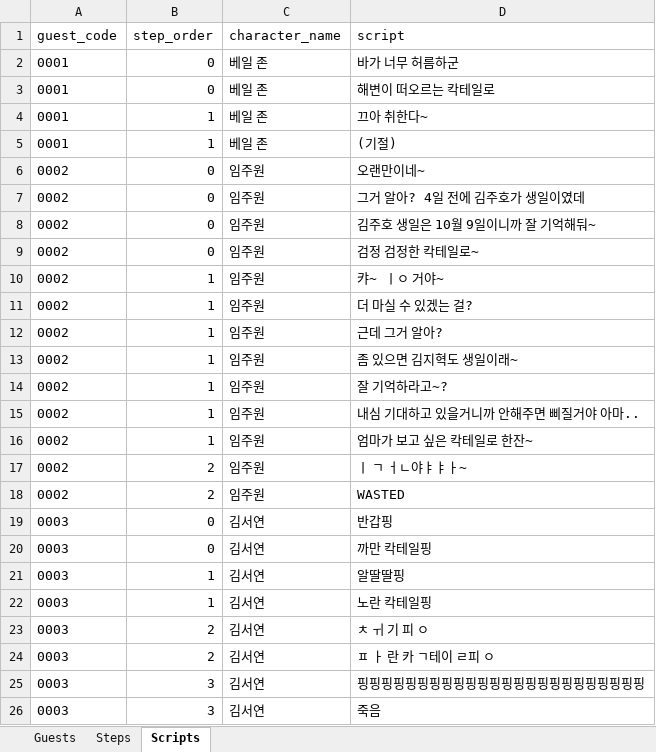
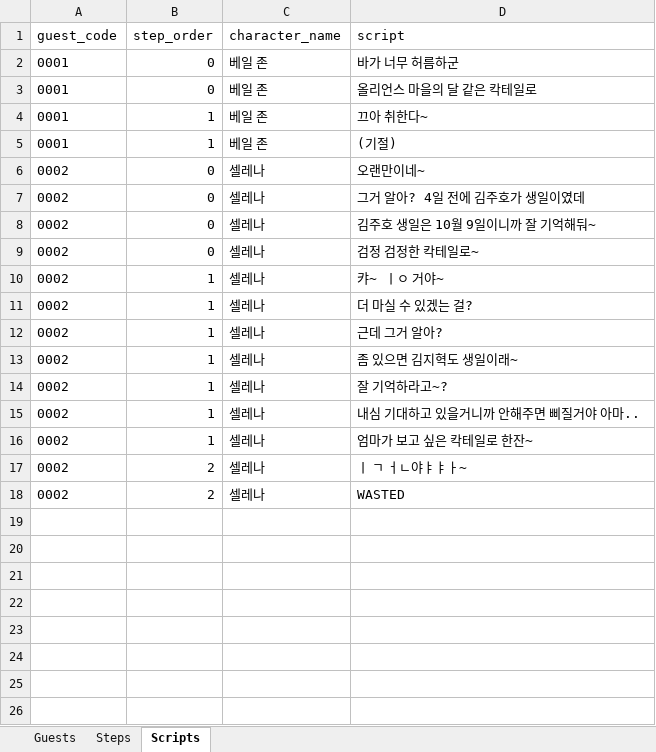
Before and after one commit to Team-IndieLINY/Nemesis1842, an Excel workbook: Assets/Resources/GameData/BarGuestDB.xlsx, sheet Scripts, drawn as a sheet; values as stored, in another font and other column widths than the file's, no borders; the diff names each change by its address in the sheet, - before the commit and + after, or states it on an @@ line.

```diff
--- a/Assets/Resources/GameData/BarGuestDB.xlsx (sheet Scripts)
+++ b/Assets/Resources/GameData/BarGuestDB.xlsx (sheet Scripts)
-D3 (script): 해변이 떠오르는 칵테일로
+D3 (script): 올리언스 마을의 달 같은 칵테일로
-C6:C18 (character_name): 임주원
+C6:C18 (character_name): 셀레나
-row 19: 0003 | 0 | 김서연 | 반갑핑
-row 20: 0003 | 0 | 김서연 | 까만 칵테일핑
-row 21: 0003 | 1 | 김서연 | 알딸딸핑
-row 22: 0003 | 1 | 김서연 | 노란 칵테일핑
-row 23: 0003 | 2 | 김서연 | ㅊ ㅟ 기 피 ㅇ
-row 24: 0003 | 2 | 김서연 | ㅍ ㅏ 란 카 ㄱ테이 ㄹ피 ㅇ
-row 25: 0003 | 3 | 김서연 | 핑핑핑핑핑핑핑핑핑핑핑핑핑핑핑핑핑핑핑핑핑핑핑핑
-row 26: 0003 | 3 | 김서연 | 죽음
```
Also changed, not shown: sheet Steps, sheet Guests, 49 other files.
